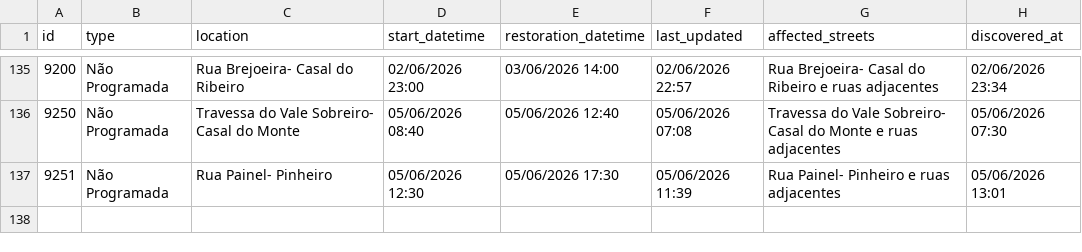
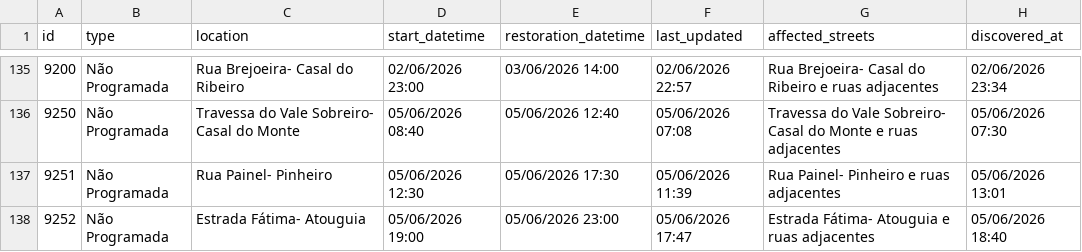
Before and after one commit to gadelhas/ourem.xyz, a CSV file: bewater/interruptions_history.csv, drawn as a sheet; only a part is shown, gaps mark what is left out; the diff names each change by its address in the sheet, - before the commit and + after, or states it on an @@ line.

```diff
--- a/bewater/interruptions_history.csv
+++ b/bewater/interruptions_history.csv
+row 138: 9252 | Não Programada | Estrada Fátima- Atouguia | 05/06/2026 19:00 | 05/06/2026 23:00 | 05/06/2026 17:47 | Estrada Fátima- Atouguia e ruas adjacentes | 05/06/2026 18:40
```
Also changed, not shown: 1 other file.
